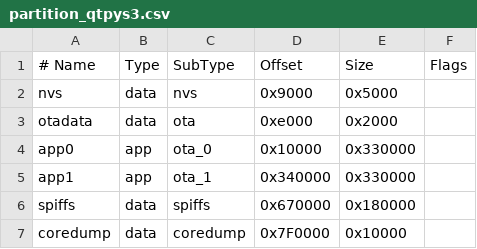
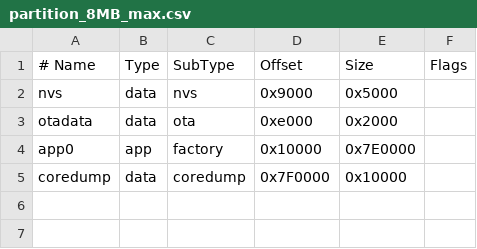
Before and after one commit to rubillos/Home-LED, a CSV file: partition_8MB_max.csv (was partition_qtpys3.csv), drawn as a sheet.

Commit message:
Renamed partition file.

```diff
--- a/partition_qtpys3.csv
+++ b/partition_8MB_max.csv
@@ -3,5 +3,3 @@ nvs,      data, nvs,     0x9000,  0x5000,
 otadata,  data, ota,     0xe000,  0x2000,
-app0,     app,  ota_0,   0x10000, 0x330000,
-app1,     app,  ota_1,   0x340000,0x330000,
-spiffs,   data, spiffs,  0x670000,0x180000,
+app0,     app,  factory, 0x10000, 0x7E0000,
 coredump, data, coredump,0x7F0000,0x10000,
```
